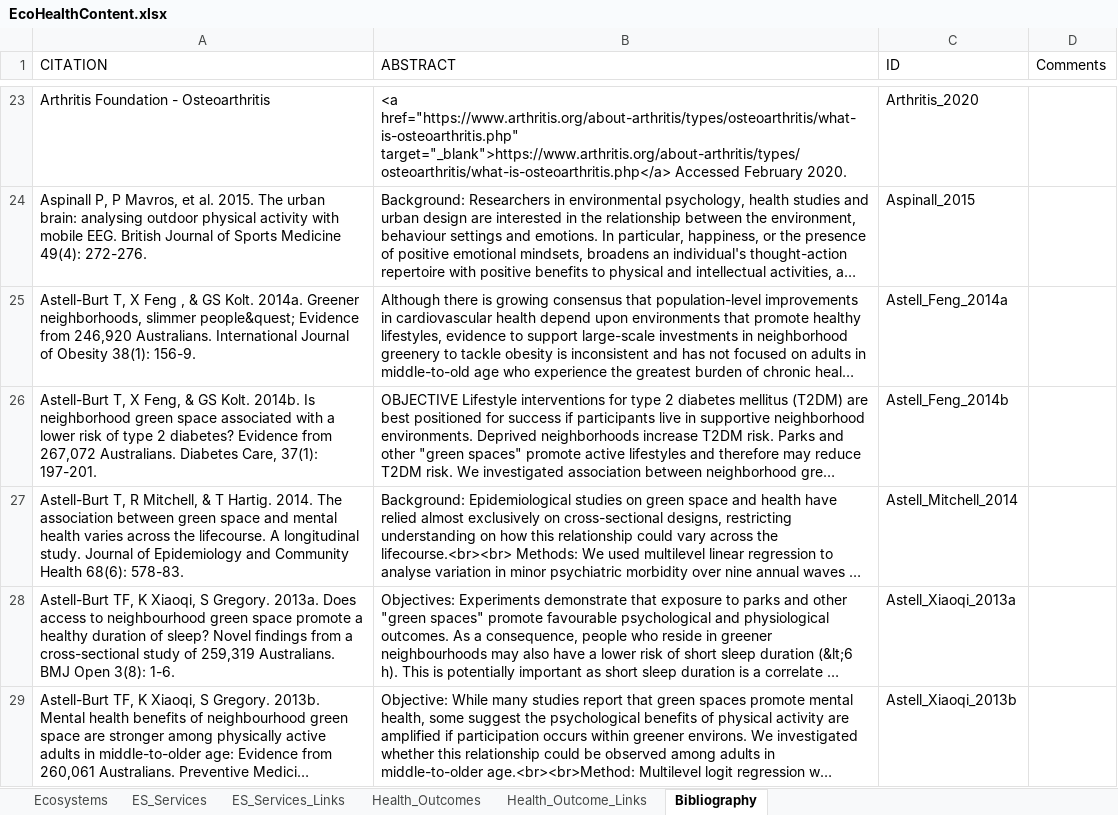
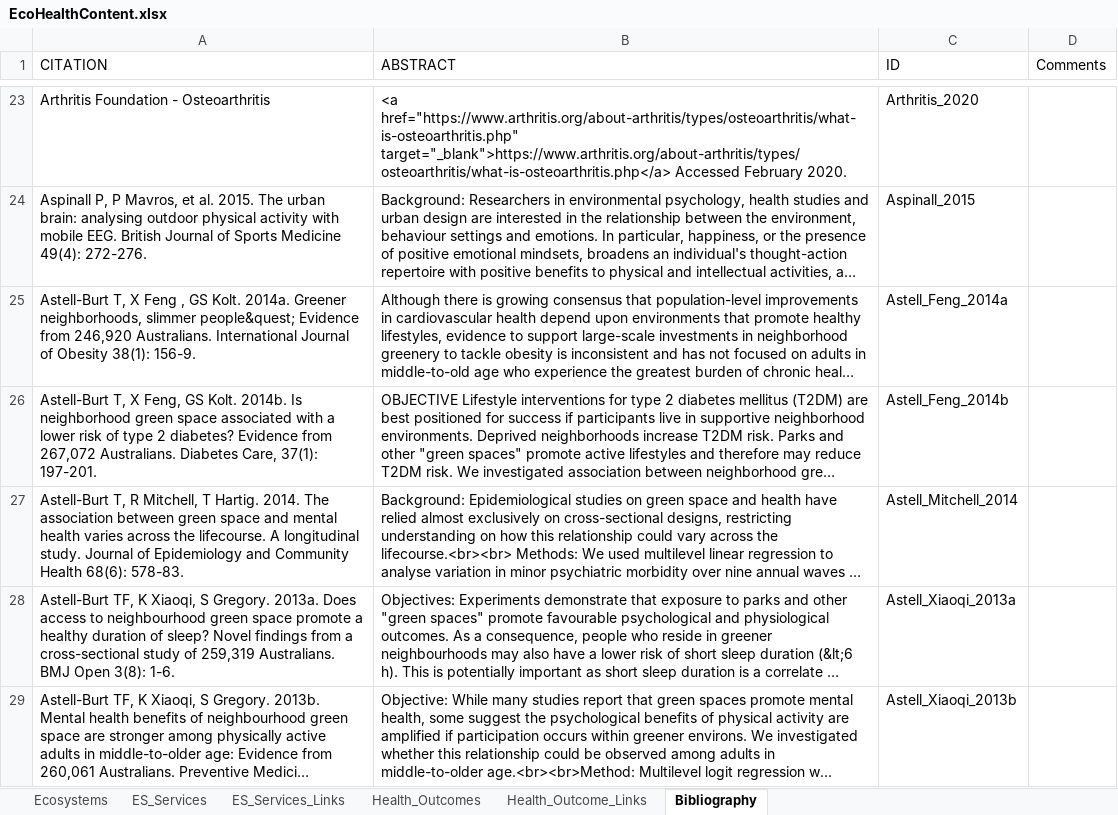
Before and after one commit to USEPA/EcoHealth_Relationship_Browser, an Excel workbook: content/EcoHealthContent.xlsx, sheet Bibliography, drawn as a sheet; only a part is shown, gaps mark what is left out; long unchanged cells end in …; values as stored, in another font and other column widths than the file's, no borders; the diff covers the shown part only; the diff names each change by its address in the sheet, - before the commit and + after, or states it on an @@ line.

Commit message:
New content

```diff
--- a/content/EcoHealthContent.xlsx (sheet Bibliography)
+++ b/content/EcoHealthContent.xlsx (sheet Bibliography)
-A25 (CITATION): …Feng , & GS Kolt.…
+A25 (CITATION): …Feng , GS Kolt.…
-A26 (CITATION): …X Feng, & GS Kolt.…
+A26 (CITATION): …X Feng, GS Kolt.…
-A27 (CITATION): …R Mitchell, & T Hartig.…
+A27 (CITATION): …R Mitchell, T Hartig.…
```
Also changed, not shown: 93 added rows, 14 edited cells and cell formats elsewhere in this sheet, sheet Health_Outcome_Links, sheet Health_Outcomes, sheet ES_Services_Links, sheet Ecosystems, sheet ES_Services, formulas that keep their value, 3 other files.
